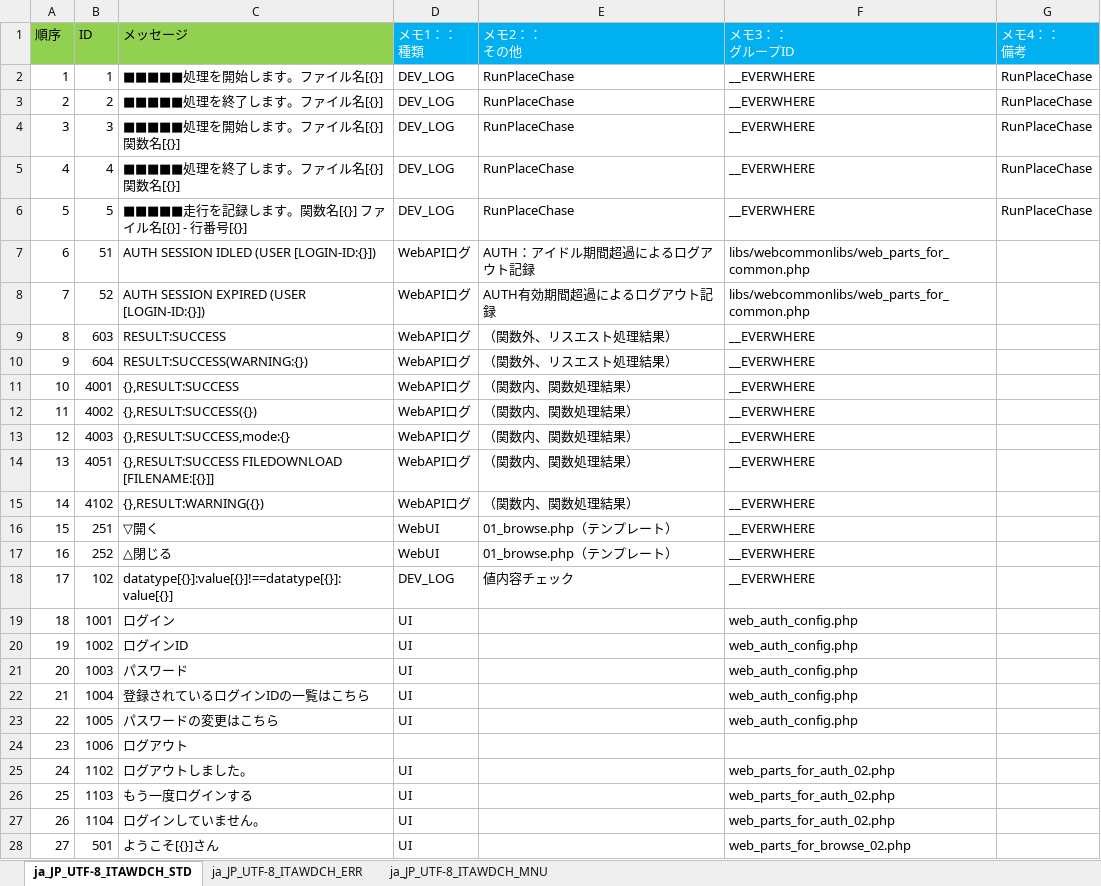
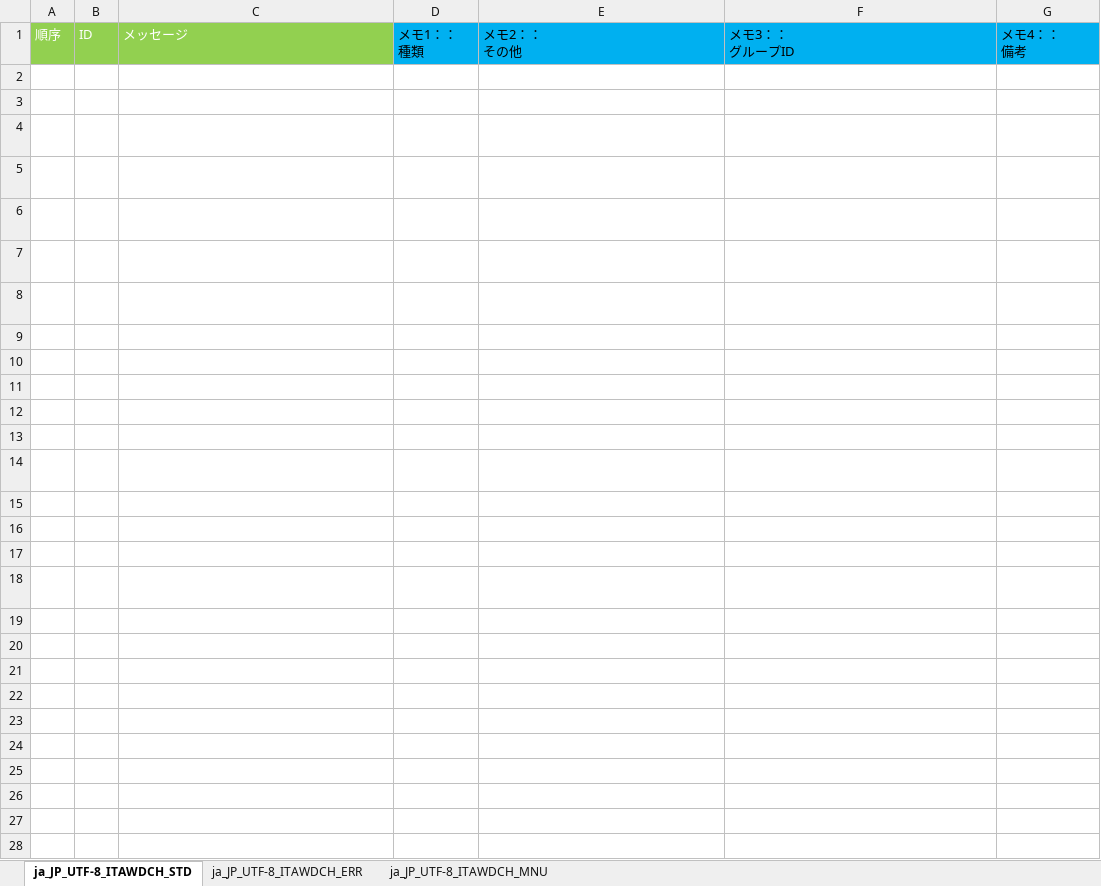
Before and after one commit to exastro-suite/it-automation, an Excel workbook: ky_message_seeds/webdbcore/ja_JP_message_PHP.xlsm, sheet ja_JP_UTF-8_ITAWDCH_STD, drawn as a sheet; only a part is shown; values as stored, in another font and other column widths than the file's, no borders; the diff covers the shown part only; the diff names each change by its address in the sheet, - before the commit and + after, or states it on an @@ line.

```diff
--- a/ky_message_seeds/webdbcore/ja_JP_message_PHP.xlsm (sheet ja_JP_UTF-8_ITAWDCH_STD)
+++ b/ky_message_seeds/webdbcore/ja_JP_message_PHP.xlsm (sheet ja_JP_UTF-8_ITAWDCH_STD)
-A1:C1 text colour: black
+A1:C1 text colour: #FFFFFF
-D1:G1 text colour: #FFFFFF
+D1:G1 text colour: black
-A2:G6 text colour: black
+A2:G6 text colour: #FFFFFF
-A7:F18 text colour: black
+A7:F18 text colour: #FFFFFF
-A19:D23 text colour: black
+A19:D23 text colour: #FFFFFF
-F19:F23 text colour: black
+F19:F23 text colour: #FFFFFF
-A24:C24 text colour: black
+A24:C24 text colour: #FFFFFF
-A25:D28 text colour: black
+A25:D28 text colour: #FFFFFF
-F25:F28 text colour: black
+F25:F28 text colour: #FFFFFF
```
Also changed, not shown: cell formats elsewhere in this sheet, sheet ja_JP_UTF-8_ITAWDCH_ERR, sheet ja_JP_UTF-8_ITAWDCH_MNU, ky_message_seeds/webdbcore/en_US_message_PHP.xlsm, 9 other files.
